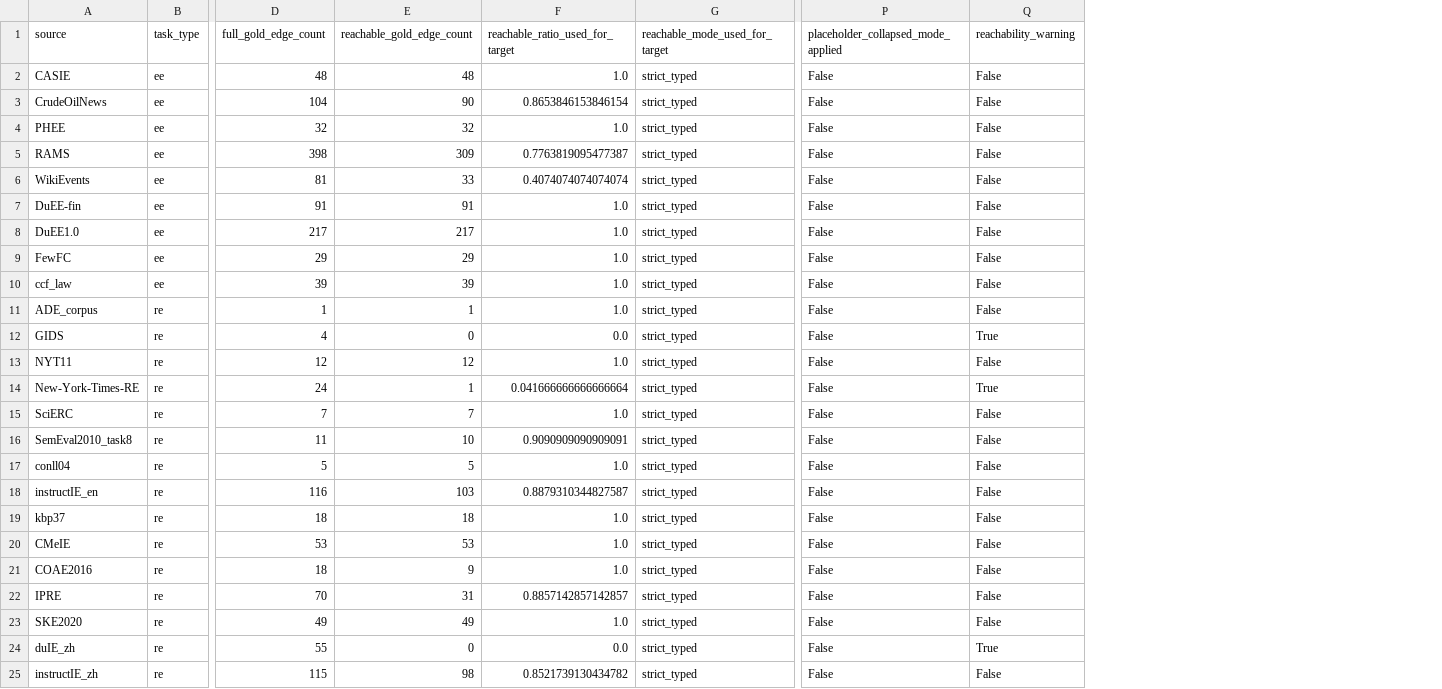
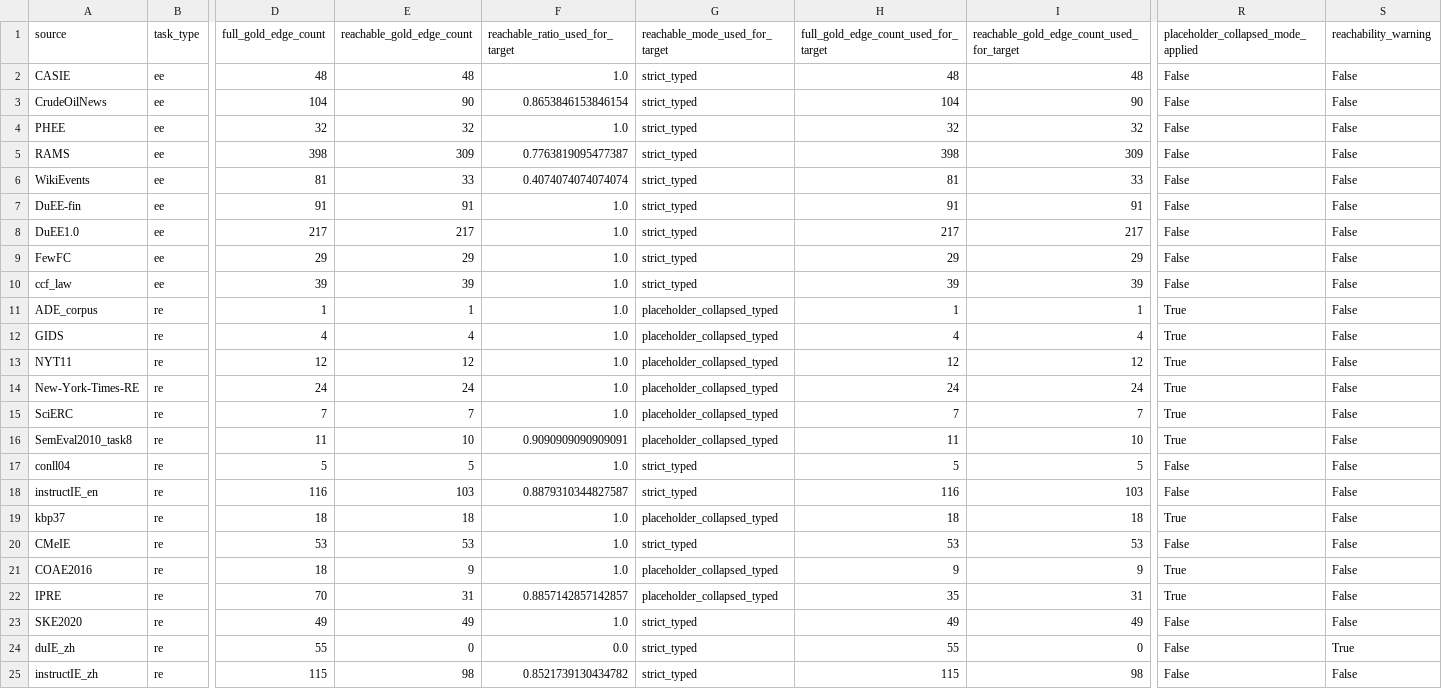
Before and after one commit to wandugu/paper_scion, a CSV file: rebuttal/outputs/E1_source_reachable_ratio.csv, drawn as a sheet; only a part is shown, gaps mark what is left out; addresses are those after the commit; the diff names each change by its address in the sheet, - before the commit and + after, or states it on an @@ line.

```diff
--- a/rebuttal/outputs/E1_source_reachable_ratio.csv
+++ b/rebuttal/outputs/E1_source_reachable_ratio.csv
+column H, rows 1-25: full_gold_edge_count_used_for_target | 48 | 104 | 32 | 398 | 81 | 91 | 217 | 29 | 39 | 1 | 4 | 12 | 24 | 7 | 11 | 5 | 116 | 18 | 53 | 9 | 35 | 49 | 55 | 115
+column I, rows 1-25: reachable_gold_edge_count_used_for_target | 48 | 90 | 32 | 309 | 33 | 91 | 217 | 29 | 39 | 1 | 4 | 12 | 24 | 7 | 10 | 5 | 103 | 18 | 53 | 9 | 31 | 49 | 0 | 98
-G11:G16 (reachable_mode_used_for_target): strict_typed
+G11:G16 (reachable_mode_used_for_target): placeholder_collapsed_typed
-R11:R16: False
+R11:R16: True
-E12 (reachable_gold_edge_count): 0
+E12 (reachable_gold_edge_count): 4
-F12 (reachable_ratio_used_for_target): 0.0
+F12 (reachable_ratio_used_for_target): 1.0
-S12 (reachability_warning): True
+S12 (reachability_warning): False
-E14 (reachable_gold_edge_count): 1
+E14 (reachable_gold_edge_count): 24
-F14 (reachable_ratio_used_for_target): 0.041666666666666664
+F14 (reachable_ratio_used_for_target): 1.0
-S14 (reachability_warning): True
+S14 (reachability_warning): False
-G19 (reachable_mode_used_for_target): strict_typed
+G19 (reachable_mode_used_for_target): placeholder_collapsed_typed
-R19: False
+R19: True
-G21:G22 (reachable_mode_used_for_target): strict_typed
+G21:G22 (reachable_mode_used_for_target): placeholder_collapsed_typed
-R21:R22: False
+R21:R22: True
```
Also changed, not shown: rebuttal/outputs/E10_train_fraction_curve.csv, rebuttal/outputs/E1_main_metrics.csv, 27 other files.
